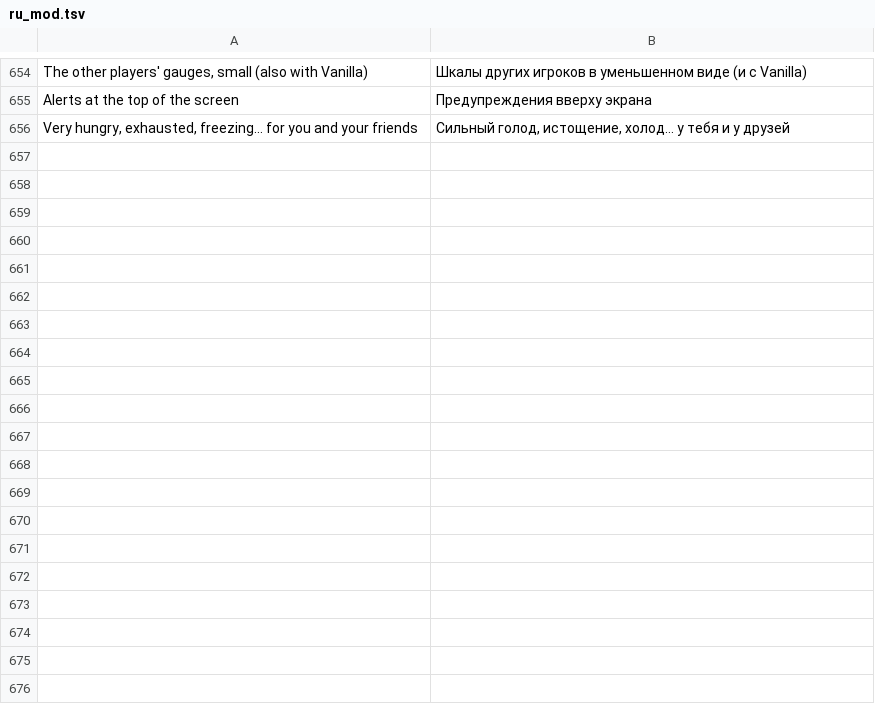
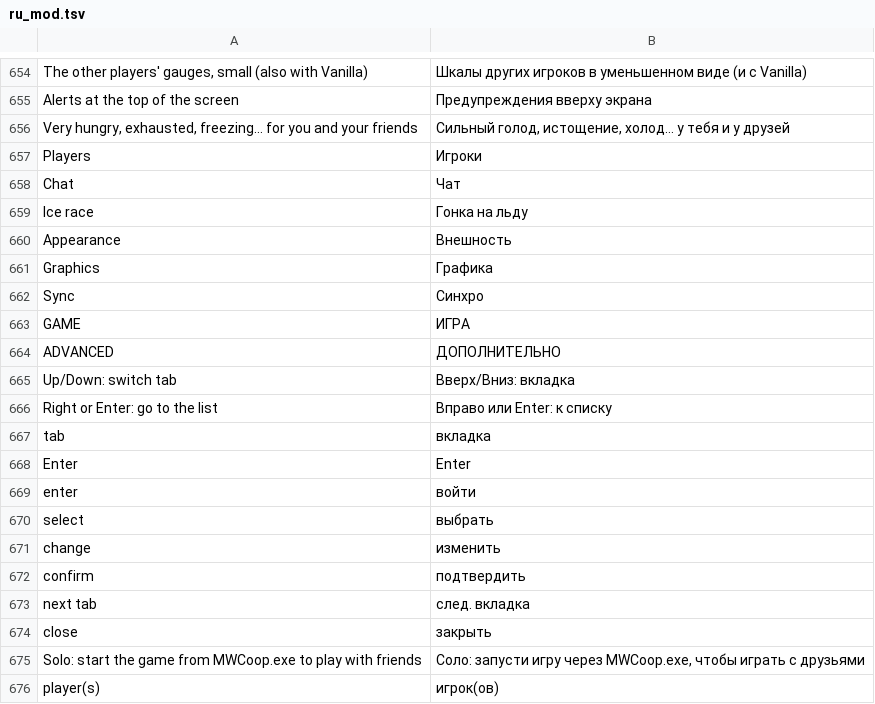
Before and after one commit to Parricidium/MWCoop, a TSV file: run/ru/ru_mod.tsv, drawn as a sheet; only a part is shown, gaps mark what is left out; the diff covers the shown part only.

```diff
--- a/run/ru/ru_mod.tsv
+++ b/run/ru/ru_mod.tsv
@@ -656 +656,21 @@ Alerts at the top of the screen	Предупреждения вверху экр
 Very hungry, exhausted, freezing… for you and your friends	Сильный голод, истощение, холод… у тебя и у друзей
+Players	Игроки
+Chat	Чат
+Ice race	Гонка на льду
+Appearance	Внешность
+Graphics	Графика
+Sync	Синхро
+GAME	ИГРА
+ADVANCED	ДОПОЛНИТЕЛЬНО
+Up/Down: switch tab	Вверх/Вниз: вкладка
+Right or Enter: go to the list	Вправо или Enter: к списку
+tab	вкладка
+Enter	Enter
+enter	войти
+select	выбрать
+change	изменить
+confirm	подтвердить
+next tab	след. вкладка
+close	закрыть
+Solo: start the game from MWCoop.exe to play with friends	Соло: запусти игру через MWCoop.exe, чтобы играть с друзьями
+ player(s)	 игрок(ов)
```
Also changed, not shown: 65 added rows elsewhere in this file, run/ar/ar_in_wiki.tsv, run/ar/ar_launcher.tsv, 31 other files.
